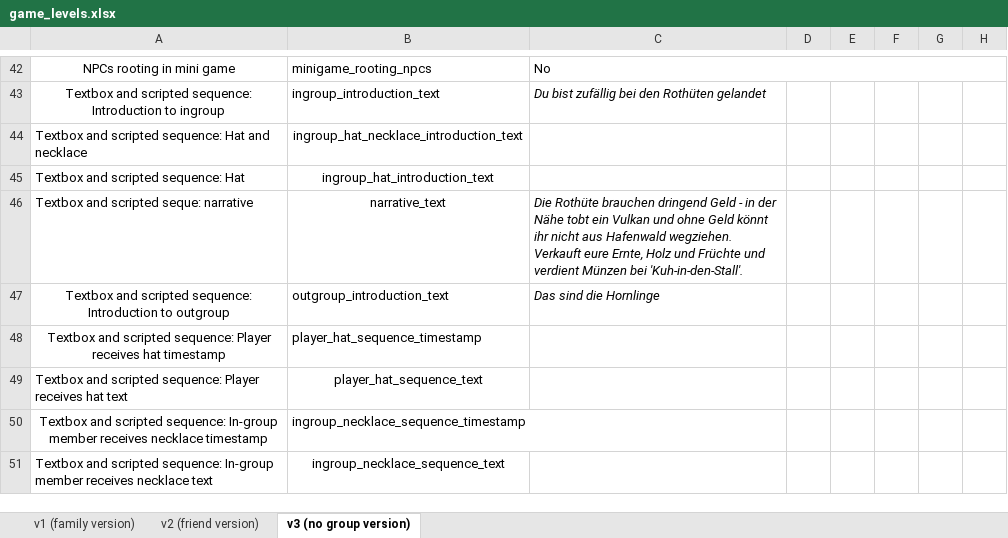
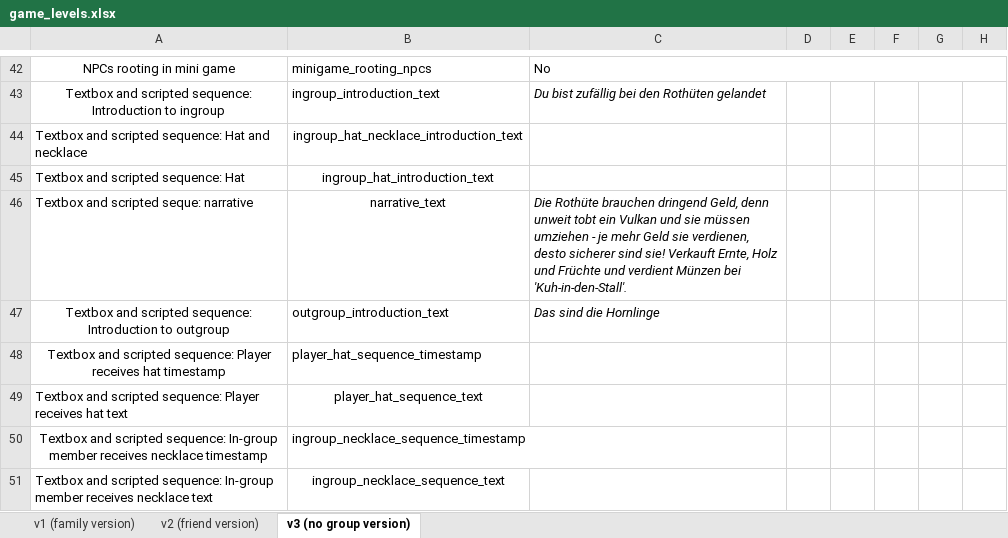
Before and after one commit to sloukit/pydew-valley-uzh, an Excel workbook: tools/game_levels.xlsx, sheet v3 (no group version), drawn as a sheet; only a part is shown, gaps mark what is left out; values as stored, in another font and other column widths than the file's, no borders; charts and pictures not drawn; the diff names each change by its address in the sheet, - before the commit and + after, or states it on an @@ line.

```diff
--- a/tools/game_levels.xlsx (sheet v3 (no group version))
+++ b/tools/game_levels.xlsx (sheet v3 (no group version))
-C46: …brauchen dringend Geld - in der Nähe tobt ein Vulkan und ohne Geld könnt ihr nicht aus Hafenwald wegziehen. Verkauft eure Ernte, Holz…
+C46: …brauchen dringend Geld, denn unweit tobt ein Vulkan und sie müssen umziehen - je mehr Geld sie verdienen, desto sicherer sind sie! Verkauft Ernte, Holz…
```
Also changed, not shown: sheet v1 (family version), sheet v2 (friend version).
